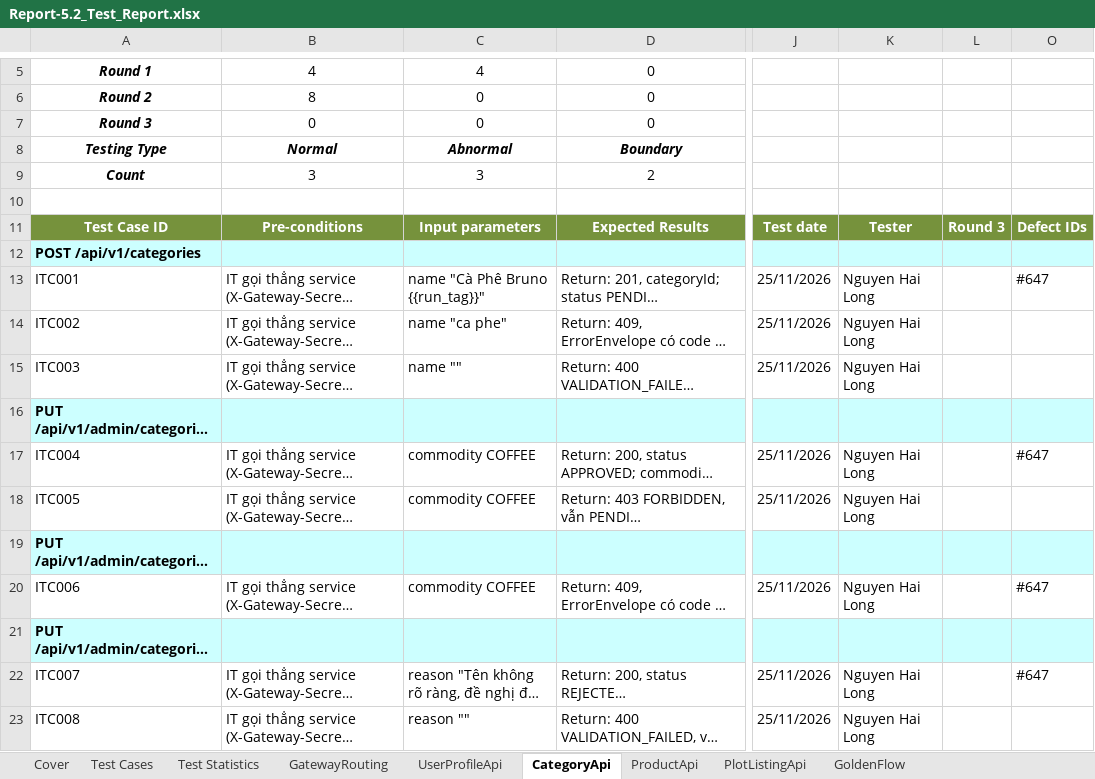
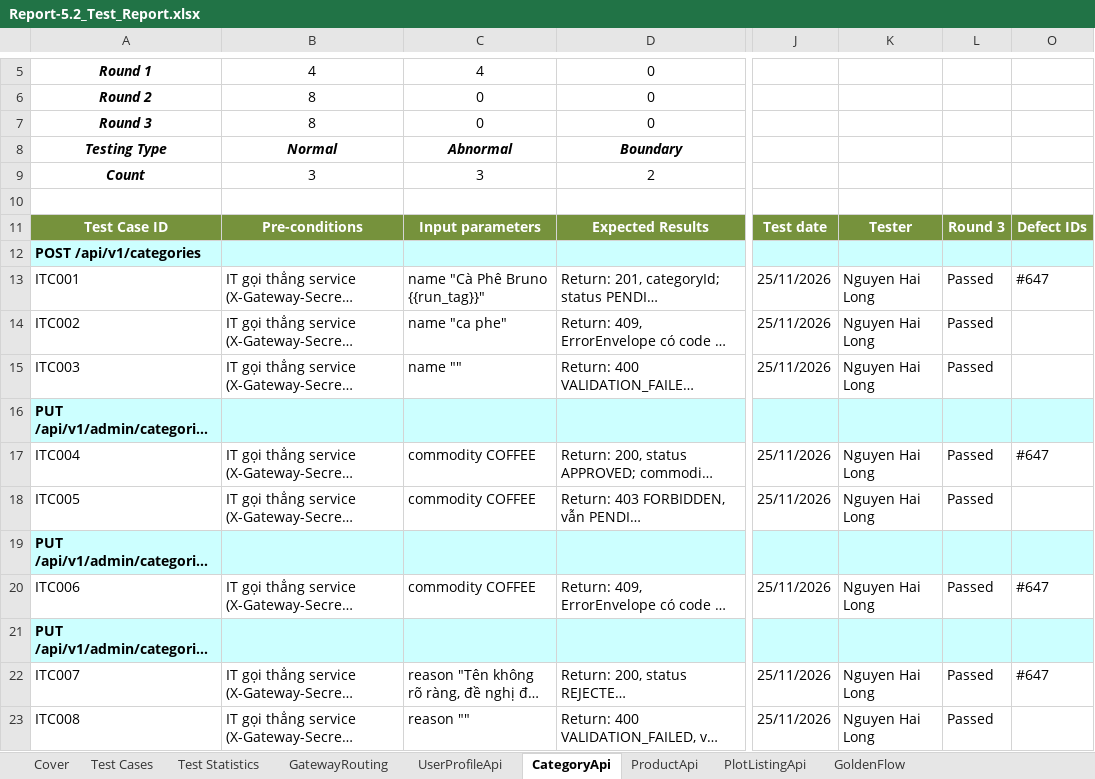
Before and after one commit to redavocado-labs/AgriContract, an Excel workbook: docs/reports/Report-5.2_Test_Report.xlsx, sheet CategoryApi, drawn as a sheet; only a part is shown, gaps mark what is left out; long unchanged cells end in …; values as stored, in another font and other column widths than the file's, no borders; the diff names each change by its address in the sheet, - before the commit and + after, or states it on an @@ line.

Commit message:
docs(reports): Report 5.2 Round 3 from the Bruno run of 28/11
run_bruno_report52.sh on a fresh stack (docker-compose.yml + override for the
direct service ports): 48 Passed. GoldenFlow is Pending: golden-flow.test.mjs
skips itself on a day that is not a Vietnam business day (D63, D67). Test
Statistics counts Round 3.

```diff
--- a/docs/reports/Report-5.2_Test_Report.xlsx (sheet CategoryApi)
+++ b/docs/reports/Report-5.2_Test_Report.xlsx (sheet CategoryApi)
-B7: 0
+B7: 8
-L13:L15: (empty)
+L13:L15: Passed
-L17:L18: (empty)
+L17:L18: Passed
-L20: (empty)
+L20: Passed
-L22:L23: (empty)
+L22:L23: Passed
```
Also changed, not shown: sheet Test Statistics, sheet PlotListingApi, sheet ProductApi, sheet UserProfileApi, sheet GatewayRouting, sheet Cover, 1 more sheet, formulas that keep their value, hidden cells, 6 other files.
